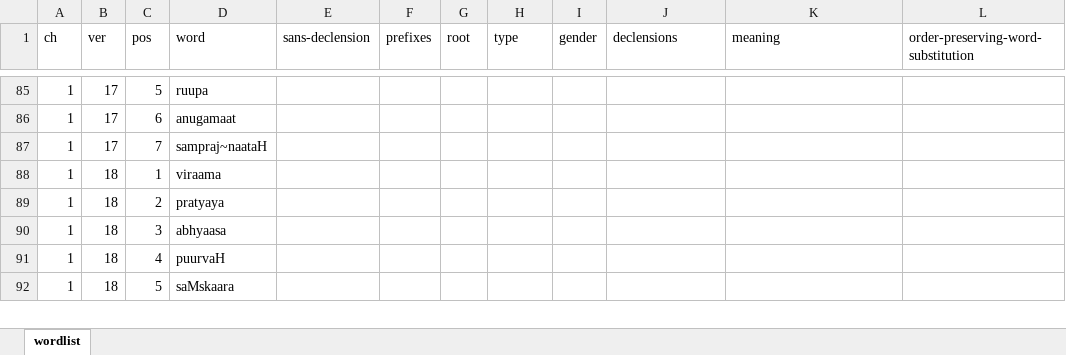
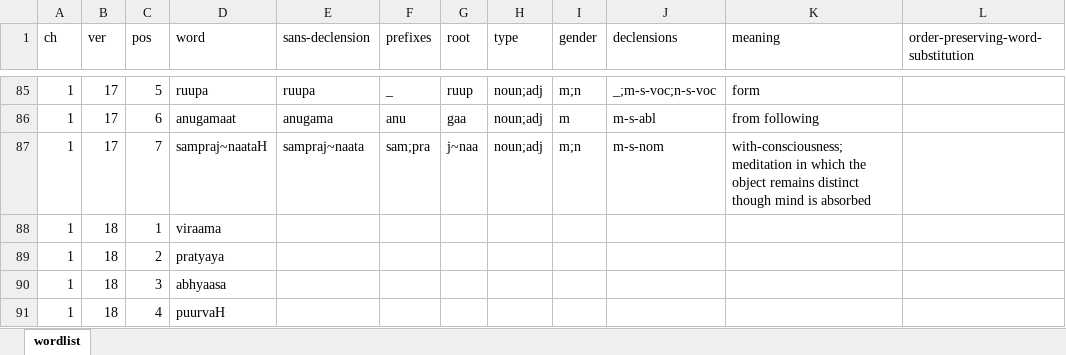
Before and after one commit to rajesh-krishnan/pys, an Excel workbook: wordlist.xlsx, sheet wordlist, drawn as a sheet; only a part is shown, gaps mark what is left out; the shorter side is filled out with more unchanged rows; values as stored, in another font and other column widths than the file's, no borders; the diff covers the shown part only; the diff names each change by its address in the sheet, - before the commit and + after, or states it on an @@ line.

```diff
--- a/wordlist.xlsx (sheet wordlist)
+++ b/wordlist.xlsx (sheet wordlist)
-E85 (sans-declension): (empty)
+E85 (sans-declension): ruupa
-F85 (prefixes): (empty)
+F85 (prefixes): _
-G85 (root): (empty)
+G85 (root): ruup
-H85:H87 (type): (empty)
+H85:H87 (type): noun;adj
-I85 (gender): (empty)
+I85 (gender): m;n
-J85 (declensions): (empty)
+J85 (declensions): _;m-s-voc;n-s-voc
-K85 (meaning): (empty)
+K85 (meaning): form
-E86 (sans-declension): (empty)
+E86 (sans-declension): anugama
-F86 (prefixes): (empty)
+F86 (prefixes): anu
-G86 (root): (empty)
+G86 (root): gaa
-I86 (gender): (empty)
+I86 (gender): m
-J86 (declensions): (empty)
+J86 (declensions): m-s-abl
-K86 (meaning): (empty)
+K86 (meaning): from following
-E87 (sans-declension): (empty)
+E87 (sans-declension): sampraj~naata
-F87 (prefixes): (empty)
+F87 (prefixes): sam;pra
-G87 (root): (empty)
+G87 (root): j~naa
-I87 (gender): (empty)
+I87 (gender): m;n
-J87 (declensions): (empty)
+J87 (declensions): m-s-nom
-K87 (meaning): (empty)
+K87 (meaning): with-consciousness;meditation in which the object remains distinct though mind is absorbed
```
Also changed, not shown: 74 edited cells elsewhere in this sheet.
